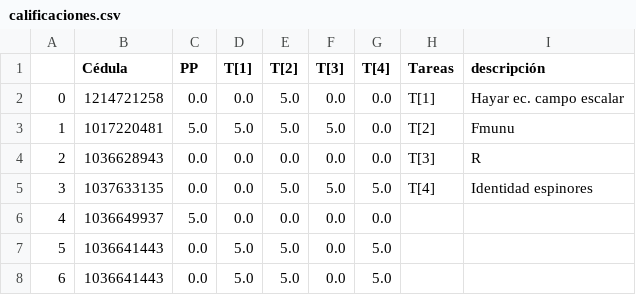
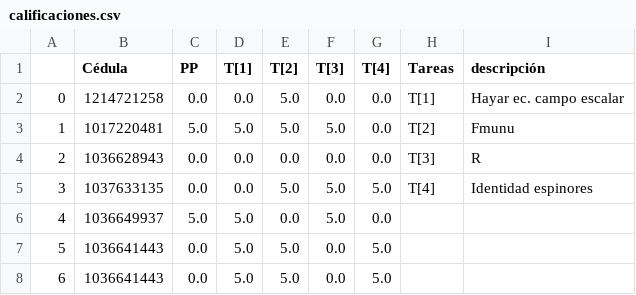
Before and after one commit to restrepo/standard-model-and-beyond, a CSV file: calificaciones/calificaciones.csv, drawn as a sheet.

Commit message:
cal

```diff
--- a/calificaciones/calificaciones.csv
+++ b/calificaciones/calificaciones.csv
@@ -5,3 +5,3 @@
 3,1037633135,0.0,0.0,5.0,5.0,5.0,T[4],Identidad espinores
-4,1036649937,5.0,0.0,0.0,0.0,0.0,,
+4,1036649937,5.0,5.0,0.0,5.0,0.0,,
 5,1036641443,0.0,5.0,5.0,0.0,5.0,,
```
